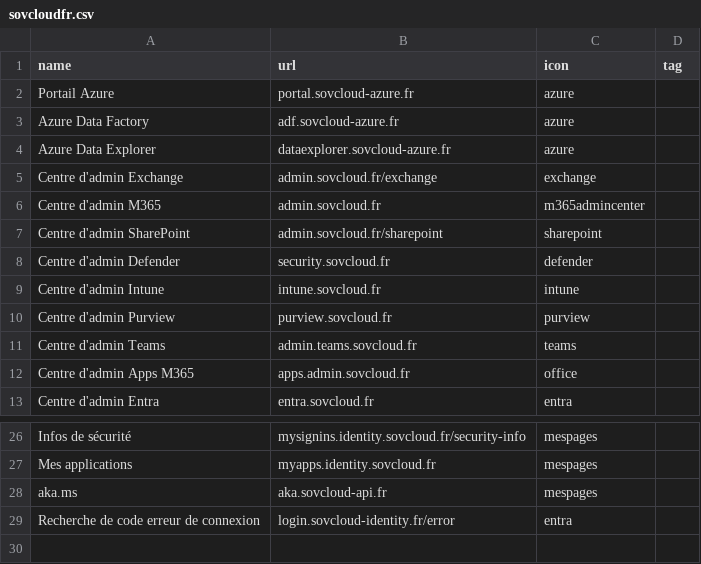
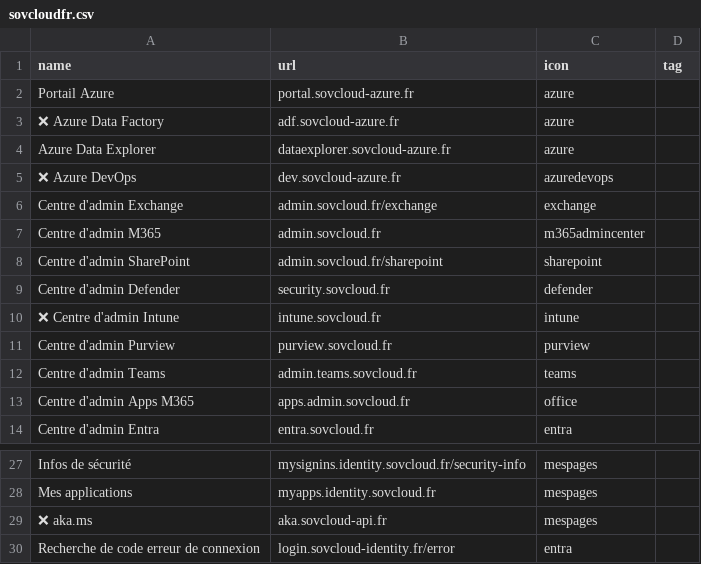
Before and after one commit to leobouard/leobouard.github.io, a CSV file: _data/sovcloudfr.csv, drawn as a sheet; only a part is shown, gaps mark what is left out.

Commit message:
Remove deprecated services from sovcloudfr.csv
Removed deprecated entries for Azure Data Factory, Azure DevOps, Centre d'admin Intune, and aka.ms.

```diff
--- a/_data/sovcloudfr.csv
+++ b/_data/sovcloudfr.csv
@@ -2,4 +2,5 @@ name,url,icon,tag
 Portail Azure,portal.sovcloud-azure.fr,azure,
-Azure Data Factory,adf.sovcloud-azure.fr,azure,
+❌ Azure Data Factory,adf.sovcloud-azure.fr,azure,
 Azure Data Explorer,dataexplorer.sovcloud-azure.fr,azure,
+❌ Azure DevOps,dev.sovcloud-azure.fr,azuredevops,
 Centre d'admin Exchange,admin.sovcloud.fr/exchange,exchange,
@@ -8,3 +9,3 @@ Centre d'admin SharePoint,admin.sovcloud.fr/sharepoint,sharepoint,
 Centre d'admin Defender,security.sovcloud.fr,defender,
-Centre d'admin Intune,intune.sovcloud.fr,intune,
+❌ Centre d'admin Intune,intune.sovcloud.fr,intune,
 Centre d'admin Purview,purview.sovcloud.fr,purview,
@@ -27,3 +28,3 @@ Infos de sécurité,mysignins.identity.sovcloud.fr/security-info,mespages,
 Mes applications,myapps.identity.sovcloud.fr,mespages,
-aka.ms,aka.sovcloud-api.fr,mespages,
+❌ aka.ms,aka.sovcloud-api.fr,mespages,
 Recherche de code erreur de connexion,login.sovcloud-identity.fr/error,entra,
```
